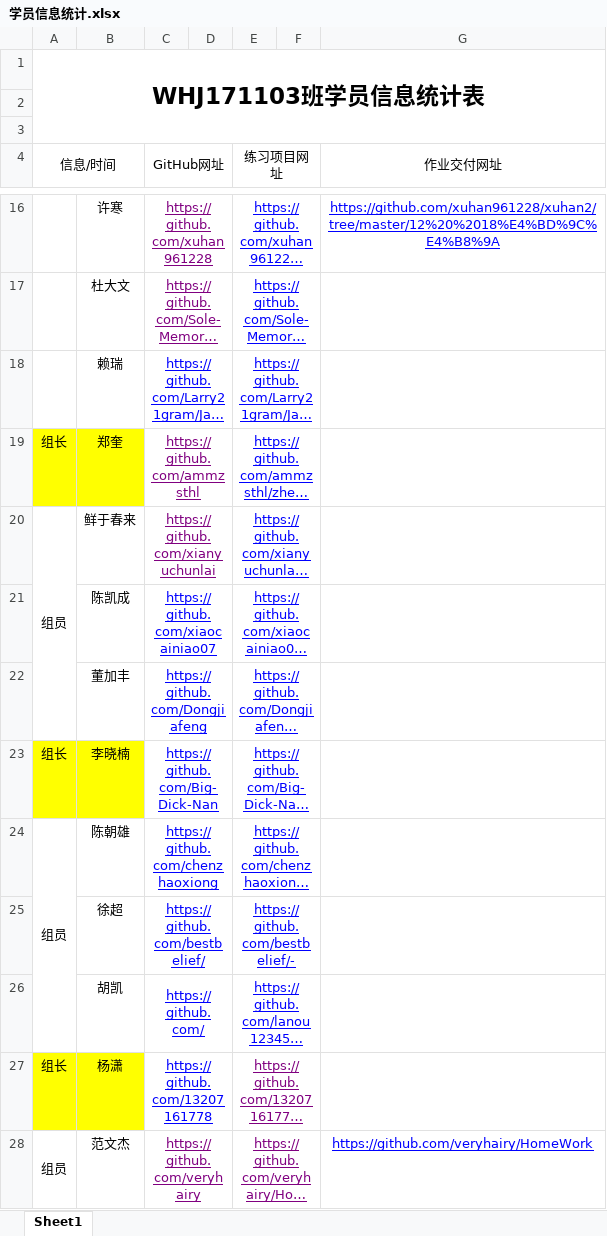
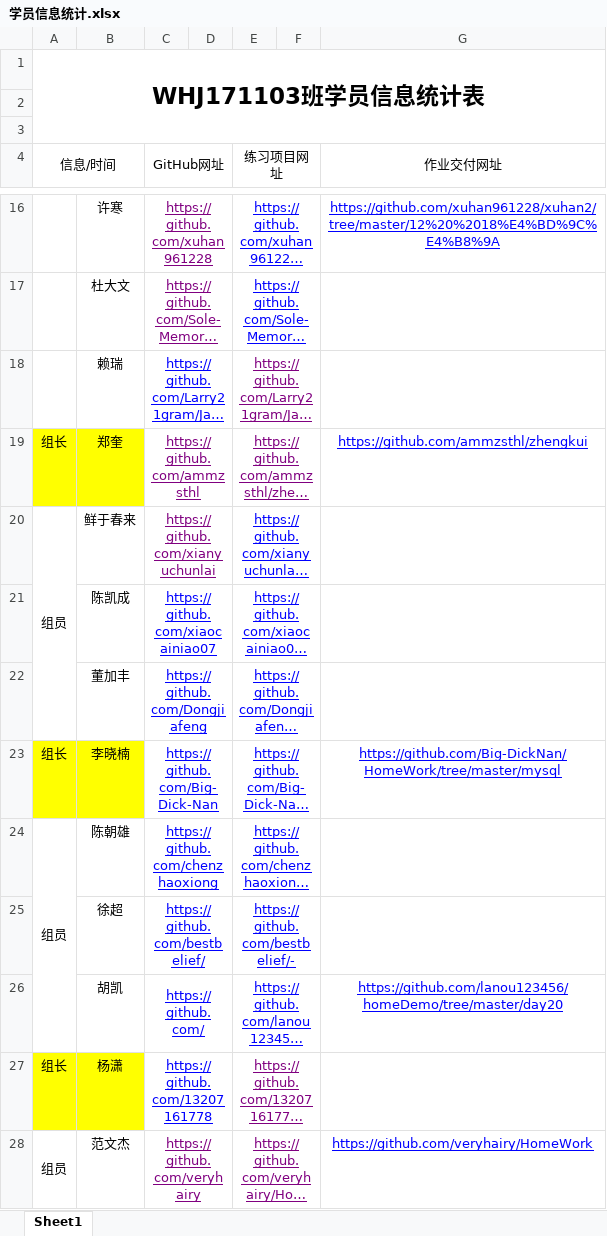
Before and after one commit to Larry21gram/BJT, an Excel workbook: 学员信息统计.xlsx, sheet Sheet1, drawn as a sheet; only a part is shown, gaps mark what is left out; long unchanged cells end in …; values as stored, in another font and other column widths than the file's, no borders; the diff names each change by its address in the sheet, - before the commit and + after, or states it on an @@ line.

```diff
--- a/学员信息统计.xlsx (sheet Sheet1)
+++ b/学员信息统计.xlsx (sheet Sheet1)
-E18:E19 text colour: #0000FF
+E18:E19 text colour: #800080
-G19 (作业交付网址): (empty)
+G19 (作业交付网址): https://github.com/ammzsthl/zhengkui
-G23 (作业交付网址): (empty)
+G23 (作业交付网址): https://github.com/Big-DickNan/HomeWork/tree/master/mysql
-G26 (作业交付网址): (empty)
+G26 (作业交付网址): https://github.com/lanou123456/homeDemo/tree/master/day20
```
